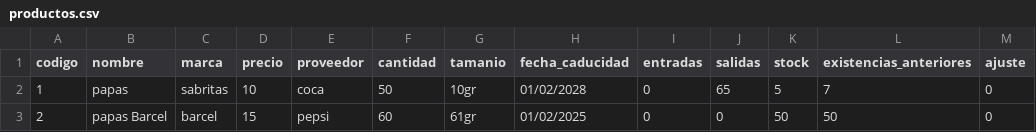
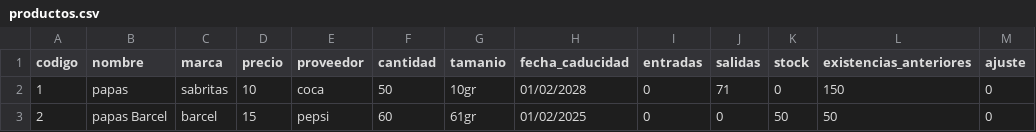
Before and after one commit to DeniamAlarcon/Tienda-convenencia, a CSV file: Main/Archivos/Archivos_productos/productos.csv, drawn as a sheet.

Commit message:
Agreagcion de boton de quitar producto en venta y arreglo de Bugs

```diff
--- a/Main/Archivos/Archivos_productos/productos.csv
+++ b/Main/Archivos/Archivos_productos/productos.csv
@@ -1,3 +1,3 @@
 codigo,nombre,marca,precio,proveedor,cantidad,tamanio,fecha_caducidad,entradas,salidas,stock,existencias_anteriores,ajuste
-1,papas,sabritas,10,coca,50,10gr,01/02/2028,0,65,5,7,0
+1,papas,sabritas,10,coca,50,10gr,01/02/2028,0,71,0,150,0
 2,papas Barcel,barcel,15,pepsi,60,61gr,01/02/2025,0,0,50,50,0
```
Also changed, not shown: 4 other files.
